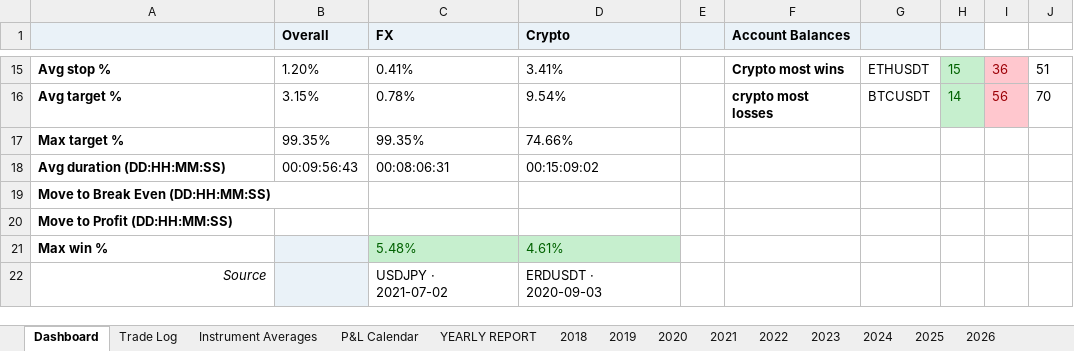
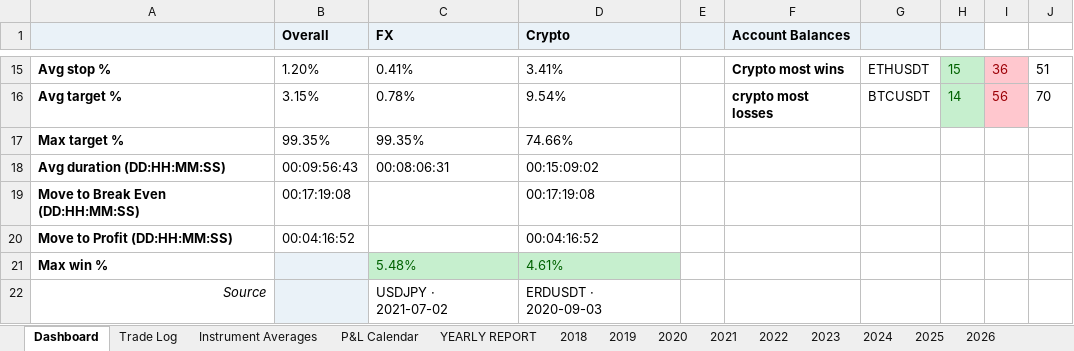
Before and after one commit to alexpsym/CODEX, an Excel workbook: journal/Trading Journal.xlsx, sheet Dashboard, drawn as a sheet; only a part is shown, gaps mark what is left out; values as stored, in another font and other column widths than the file's, no borders; conditional formats not drawn; removed rows and columns are numbered as before the commit, all else as after; the diff names each change by its address in the sheet, - before the commit and + after, or states it on an @@ line.

Commit message:
Update trading journal state

```diff
--- a/journal/Trading Journal.xlsx (sheet Dashboard)
+++ b/journal/Trading Journal.xlsx (sheet Dashboard)
-row 19: Move to Break Even (DD:HH:MM:SS)
-row 20: Move to Profit (DD:HH:MM:SS)
+row 19: Move to Break Even (DD:HH:MM:SS) | 00:17:19:08 |  | 00:17:19:08
+row 20: Move to Profit (DD:HH:MM:SS) | 00:04:16:52 |  | 00:04:16:52
```
Also changed, not shown: 1 other file.
